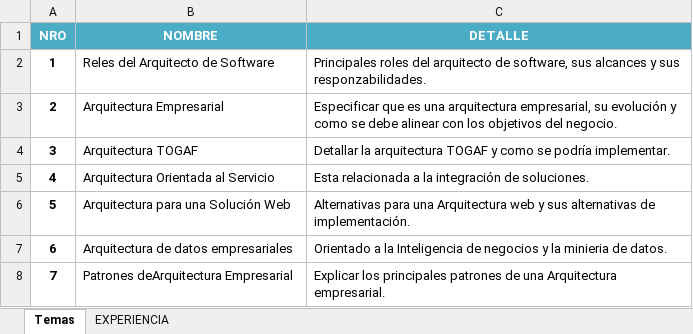
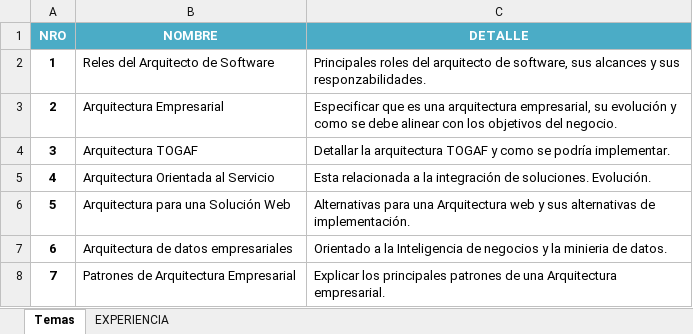
Before and after one commit to Mike94/UCS_ARQSOFT_001, an Excel workbook: Notas/Investigacion.xlsx, sheet Temas, drawn as a sheet; values as stored, in another font and other column widths than the file's, no borders; the diff names each change by its address in the sheet, - before the commit and + after, or states it on an @@ line.

```diff
--- a/Notas/Investigacion.xlsx (sheet Temas)
+++ b/Notas/Investigacion.xlsx (sheet Temas)
-C5 (DETALLE): …de soluciones.
+C5 (DETALLE): …de soluciones. Evolución.
-B8 (NOMBRE): Patrones deArquitectura Empresarial
+B8 (NOMBRE): Patrones de Arquitectura Empresarial
```
Also changed, not shown: sheet EXPERIENCIA.
